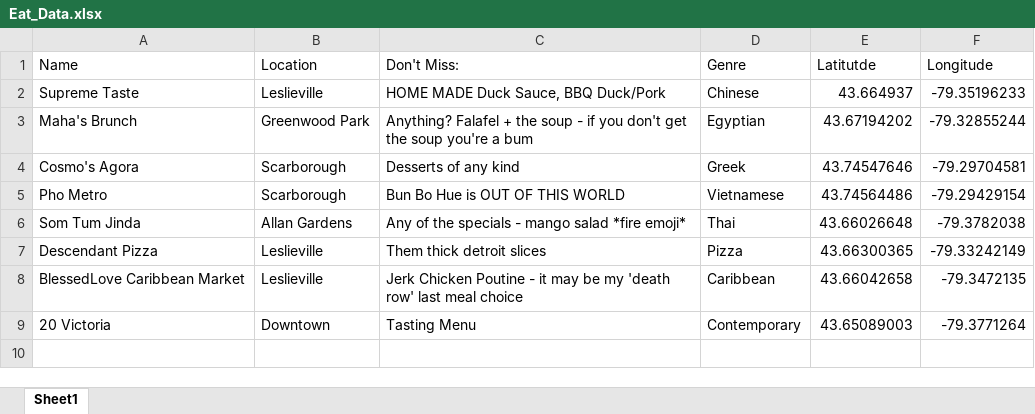
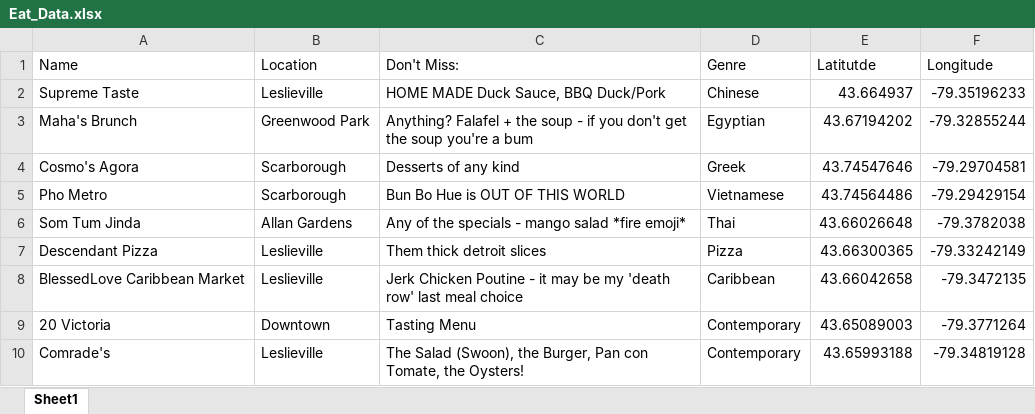
Before and after one commit to Jake-Ford/jake-ford.github.io, an Excel workbook: _posts/2023-10-20-good-eatins-toronto/Eat_Data.xlsx, sheet Sheet1, drawn as a sheet; values as stored, in another font and other column widths than the file's, no borders; the diff names each change by its address in the sheet, - before the commit and + after, or states it on an @@ line.

```diff
--- a/_posts/2023-10-20-good-eatins-toronto/Eat_Data.xlsx (sheet Sheet1)
+++ b/_posts/2023-10-20-good-eatins-toronto/Eat_Data.xlsx (sheet Sheet1)
+row 10: Comrade's | Leslieville | The Salad (Swoon), the Burger, Pan con Tomate, the Oysters! | Contemporary | 43.65993188 | -79.34819128
```
Also changed, not shown: docs/posts/2023-10-20-good-eatins-toronto/Eat_Data.xlsx, 4 other files.
